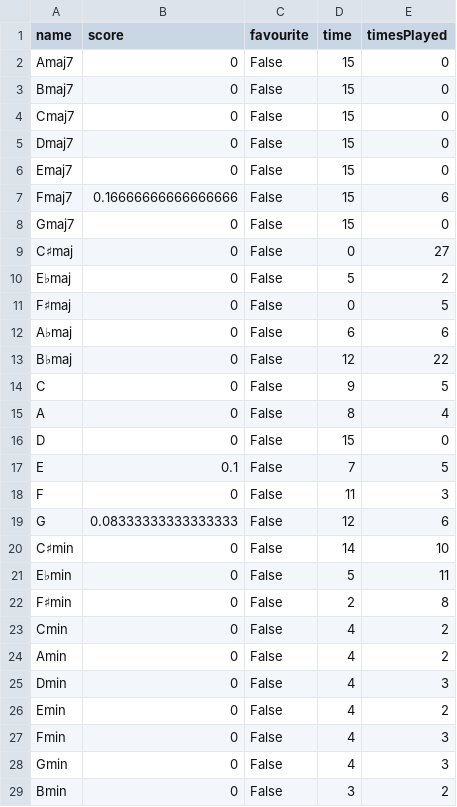
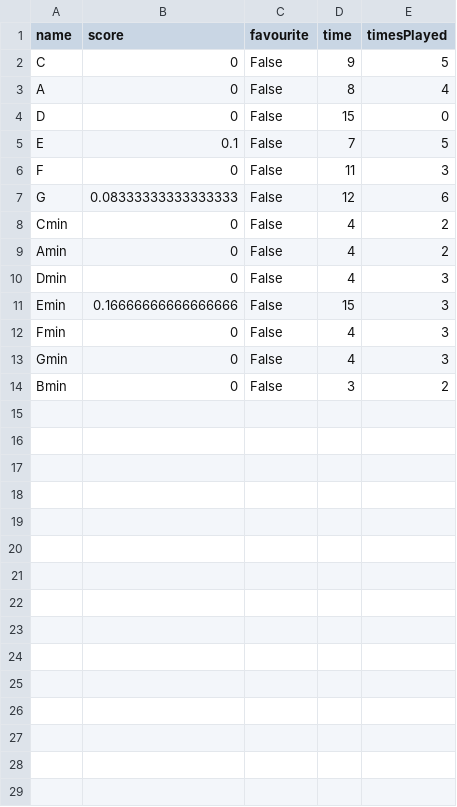
Before and after one commit to JJTB100/A-Level-NEA, a CSV file: Chordo/UserData.csv, drawn as a sheet.

```diff
--- a/Chordo/UserData.csv
+++ b/Chordo/UserData.csv
@@ -1,14 +1,2 @@
 name,score,favourite,time,timesPlayed
-Amaj7,0,False,15,0
-Bmaj7,0,False,15,0
-Cmaj7,0,False,15,0
-Dmaj7,0,False,15,0
-Emaj7,0,False,15,0
-Fmaj7,0.16666666666666666,False,15,6
-Gmaj7,0,False,15,0
-C♯maj,0,False,0,27
-E♭maj,0,False,5,2
-F♯maj,0,False,0,5
-A♭maj,0,False,6,6
-B♭maj,0,False,12,22
 C,0,False,9,5
@@ -19,5 +7,2 @@ F,0,False,11,3
 G,0.08333333333333333,False,12,6
-C♯min,0,False,14,10
-E♭min,0,False,5,11
-F♯min,0,False,2,8
 Cmin,0,False,4,2
@@ -25,3 +10,3 @@ Amin,0,False,4,2
 Dmin,0,False,4,3
-Emin,0,False,4,2
+Emin,0.16666666666666666,False,15,3
 Fmin,0,False,4,3
```
Also changed, not shown: 11 other files.
